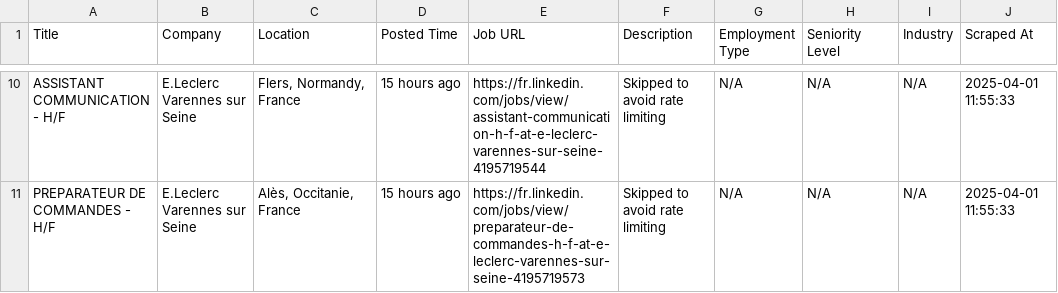
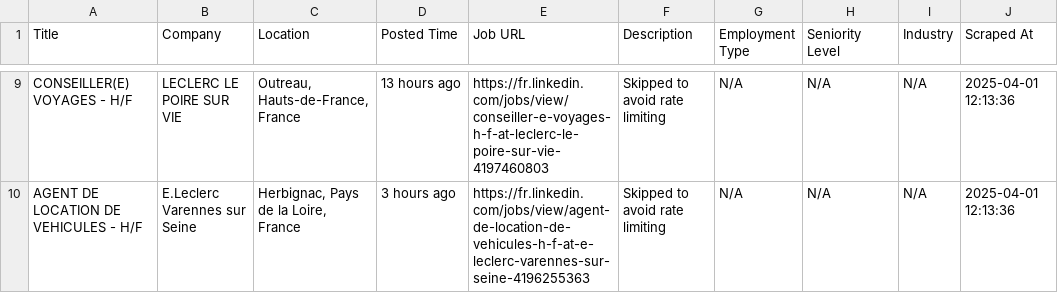
Before and after one commit to otmane047/jobfinder, a CSV file: linkedin_jobs.csv, drawn as a sheet; only a part is shown, gaps mark what is left out; addresses are those after the commit; the diff covers the shown part only; the diff names each change by its address in the sheet, - before the commit and + after, or states it on an @@ line.

```diff
--- a/linkedin_jobs.csv
+++ b/linkedin_jobs.csv
-A9 (Title): ASSISTANT COMMUNICATION - H/F
+A9 (Title): CONSEILLER(E) VOYAGES - H/F
-B9 (Company): E.Leclerc Varennes sur Seine
+B9 (Company): LECLERC LE POIRE SUR VIE
-C9 (Location): Flers, Normandy, France
+C9 (Location): Outreau, Hauts-de-France, France
-D9 (Posted Time): 15 hours ago
+D9 (Posted Time): 13 hours ago
-E9 (Job URL): https://fr.linkedin.com/jobs/view/assistant-communication-h-f-at-e-leclerc-varennes-sur-seine-4195719544
+E9 (Job URL): https://fr.linkedin.com/jobs/view/conseiller-e-voyages-h-f-at-leclerc-le-poire-sur-vie-4197460803
-J9:J10 (Scraped At): 2025-04-01 11:55:33
+J9:J10 (Scraped At): 2025-04-01 12:13:36
-A10 (Title): PREPARATEUR DE COMMANDES - H/F
+A10 (Title): AGENT DE LOCATION DE VEHICULES - H/F
-C10 (Location): Alès, Occitanie, France
+C10 (Location): Herbignac, Pays de la Loire, France
-D10 (Posted Time): 15 hours ago
+D10 (Posted Time): 3 hours ago
-E10 (Job URL): https://fr.linkedin.com/jobs/view/preparateur-de-commandes-h-f-at-e-leclerc-varennes-sur-seine-4195719573
+E10 (Job URL): https://fr.linkedin.com/jobs/view/agent-de-location-de-vehicules-h-f-at-e-leclerc-varennes-sur-seine-4196255363
```
Also changed, not shown: 4 added rows, 4 removed rows and 20 edited cells elsewhere in this file, 2 other files.
